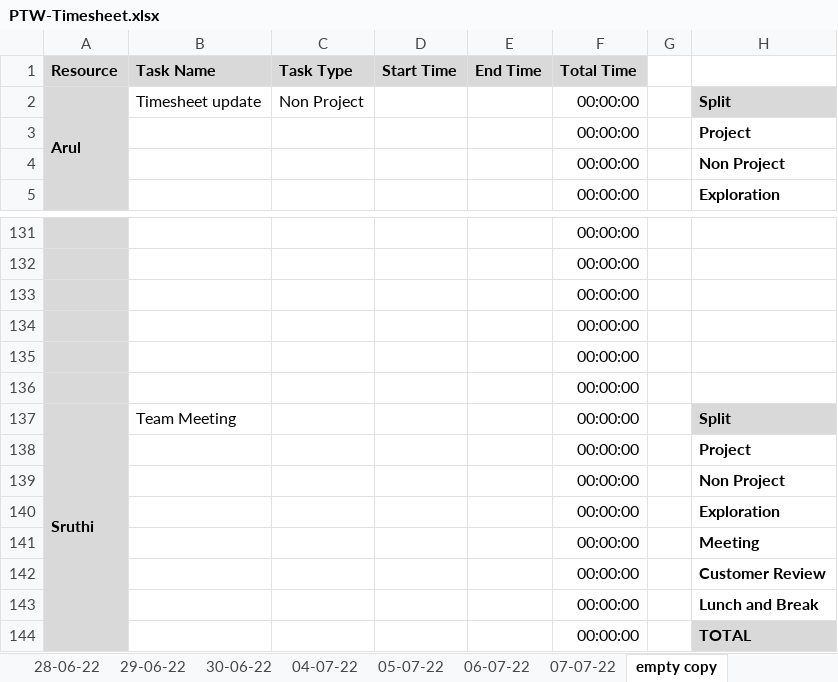
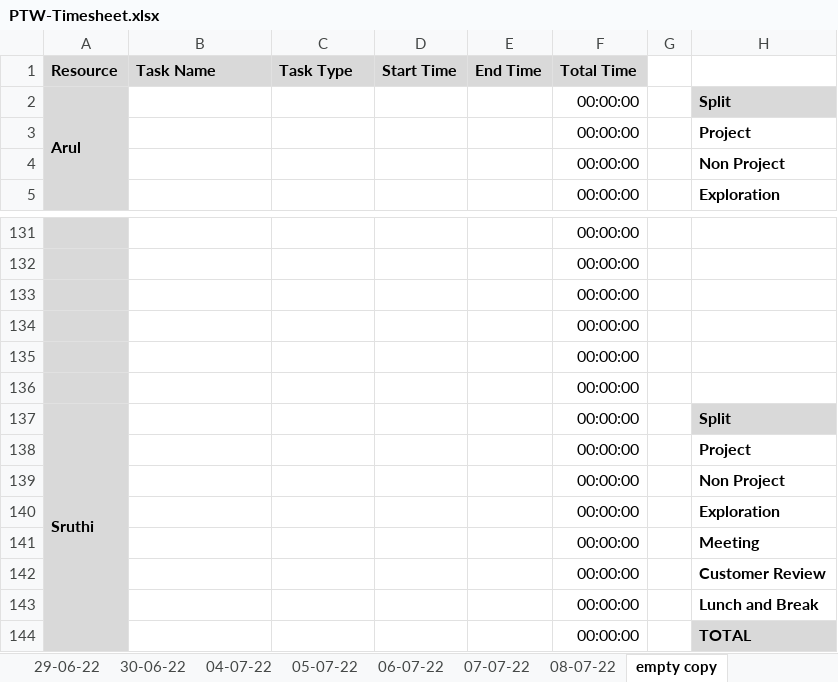
Before and after one commit to TEAM-EUPHORIA/TEAM-EUPHORIA-TMS, an Excel workbook: Process/Timesheet/PTW-Timesheet.xlsx, sheet empty copy, drawn as a sheet; only a part is shown, gaps mark what is left out; values as stored, in another font and other column widths than the file's, no borders; conditional formats not drawn; the diff names each change by its address in the sheet, - before the commit and + after, or states it on an @@ line.

Commit message:
Timesheet updated by Prathima

```diff
--- a/Process/Timesheet/PTW-Timesheet.xlsx (sheet empty copy)
+++ b/Process/Timesheet/PTW-Timesheet.xlsx (sheet empty copy)
+sheet tab: 08-07-22
-B2 (Task Name): Timesheet update
+B2 (Task Name): (empty)
-C2 (Task Type): Non Project
+C2 (Task Type): (empty)
-B137 (Task Name): Team Meeting
+B137 (Task Name): (empty)
```
Also changed, not shown: sheet 07-07-22.
